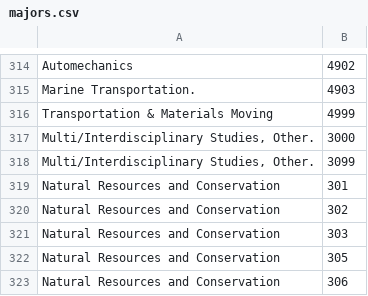
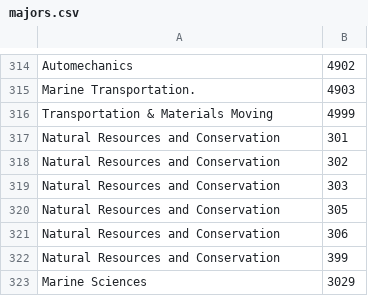
Before and after one commit to cssgunc/EasyAccessServer, a CSV file: handler/majors.csv, drawn as a sheet; only a part is shown, gaps mark what is left out; the shorter side is filled out with more unchanged rows; the diff names each change by its address in the sheet, - before the commit and + after, or states it on an @@ line.

```diff
--- a/handler/majors.csv
+++ b/handler/majors.csv
-row 317: Multi/Interdisciplinary Studies, Other. | 3000
-row 318: Multi/Interdisciplinary Studies, Other. | 3099
```
Also changed, not shown: handler/MajorCategories.csv, 10 other files.
